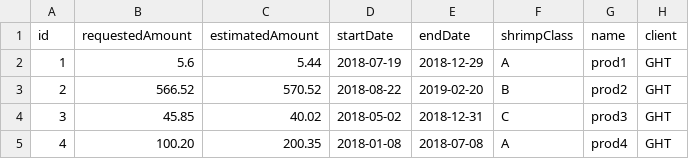
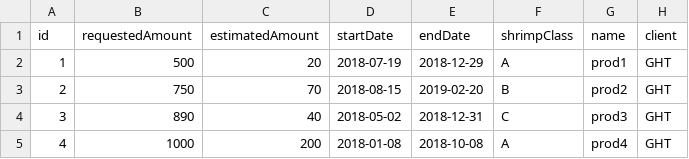
Before and after one commit to Maasouza/camarao-iot, a CSV file: backend/seed/production.csv, drawn as a sheet.

```diff
--- a/backend/seed/production.csv
+++ b/backend/seed/production.csv
@@ -1,5 +1,5 @@
 id,requestedAmount,estimatedAmount,startDate,endDate,shrimpClass,name,client
-1,5.6,5.44,2018-07-19,2018-12-29,A,prod1,GHT
-2,566.52,570.52,2018-08-22,2019-02-20,B,prod2,GHT
-3,45.85,40.02,2018-05-02,2018-12-31,C,prod3,GHT
-4,100.20,200.35,2018-01-08,2018-07-08,A,prod4,GHT
+1,500,20,2018-07-19,2018-12-29,A,prod1,GHT
+2,750,70,2018-08-15,2019-02-20,B,prod2,GHT
+3,890,40,2018-05-02,2018-12-31,C,prod3,GHT
+4,1000,200,2018-01-08,2018-10-08,A,prod4,GHT
```
Also changed, not shown: backend/seed/user.csv, backend/seed/water_tank.csv, 1 other file.
